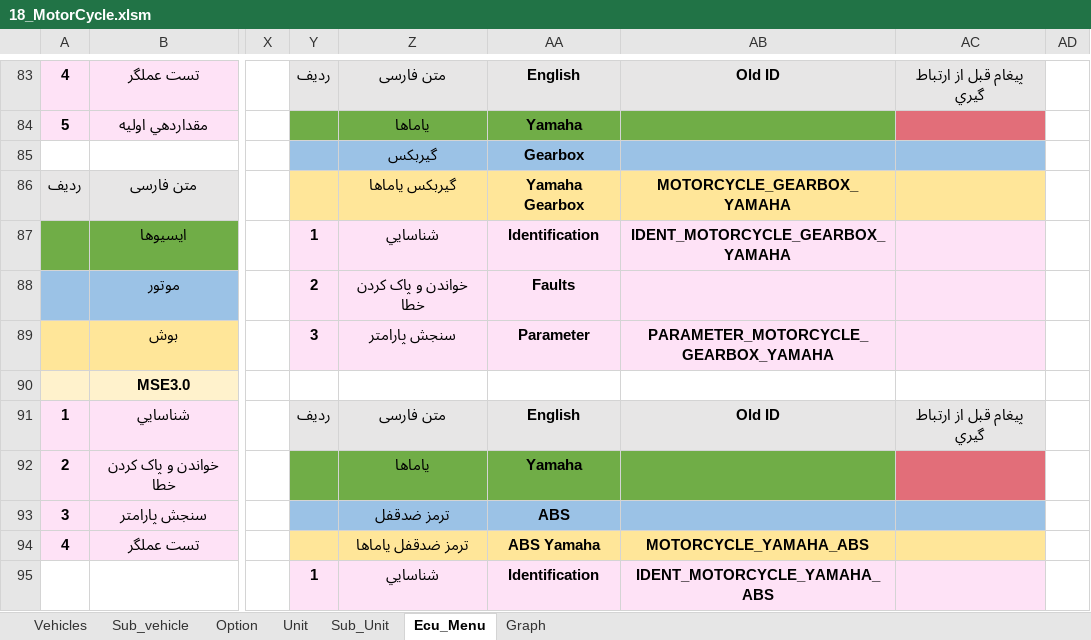
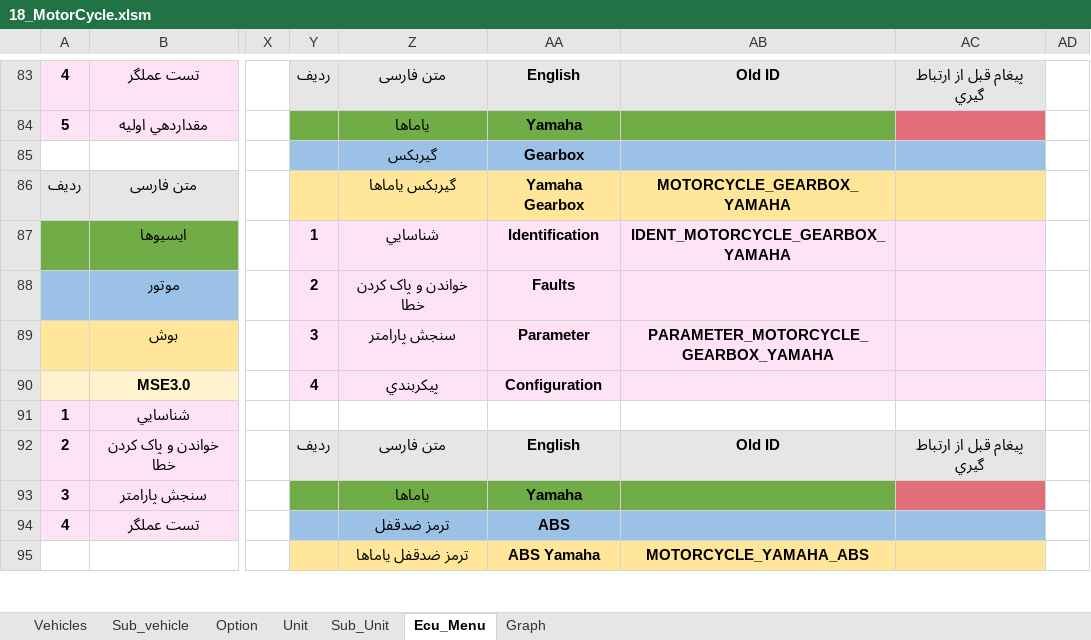
Before and after one commit to workrezvanian-netizen/DiagExcelFiles, an Excel workbook: Diag_Menu/18_MotorCycle.xlsm, sheet Ecu_Menu, drawn as a sheet; only a part is shown, gaps mark what is left out; values as stored, in another font and other column widths than the file's, no borders; the diff covers the shown part only; the diff names each change by its address in the sheet, - before the commit and + after, or states it on an @@ line.

Commit message:
Update Diag_Menu/18_MotorCycle.xlsm

```diff
--- a/Diag_Menu/18_MotorCycle.xlsm (sheet Ecu_Menu)
+++ b/Diag_Menu/18_MotorCycle.xlsm (sheet Ecu_Menu)
-Y90: (empty)
+Y90: 4
-Y90:AC90 fill: none
+Y90:AC90 fill: #FEE2F6
-Z90: (empty)
+Z90: پيکربندي
-AA90: (empty)
+AA90: Configuration
-Y91: ردیف
+Y91: (empty)
-Y91:AC91 fill: #E7E6E6
+Y91:AC91 fill: none
-Z91: متن فارسی
+Z91: (empty)
-AA91: English
+AA91: (empty)
-AB91: Old ID
+AB91: (empty)
-AC91: پيغام قبل از ارتباط گيري
+AC91: (empty)
-Y92: (empty)
+Y92: ردیف
-Y92:AB92 fill: #70AD47
+Y92:AB92 fill: #E7E6E6
-Z92: یاماها
+Z92: متن فارسی
-AA92: Yamaha
+AA92: English
-AB92: (empty)
+AB92: Old ID
-AC92: (empty)
+AC92: پيغام قبل از ارتباط گيري
-AC92 fill: #E26E79
+AC92 fill: #E7E6E6
-Y93:AB93 fill: #9BC2E6
+Y93:AB93 fill: #70AD47
-Z93: ترمز ضدقفل
+Z93: یاماها
-AA93: ABS
+AA93: Yamaha
-AC93 fill: #9BC2E6
+AC93 fill: #E26E79
-Y94:AC94 fill: #FFE699
+Y94:AC94 fill: #9BC2E6
-Z94: ترمز ضدقفل یاماها
+Z94: ترمز ضدقفل
-AA94: ABS Yamaha
+AA94: ABS
-AB94: MOTORCYCLE_YAMAHA_ABS
+AB94: (empty)
-Y95: 1
+Y95: (empty)
-Y95:AC95 fill: #FEE2F6
+Y95:AC95 fill: #FFE699
-Z95: شناسايي
+Z95: ترمز ضدقفل یاماها
-AA95: Identification
+AA95: ABS Yamaha
-AB95: IDENT_MOTORCYCLE_YAMAHA_ABS
+AB95: MOTORCYCLE_YAMAHA_ABS
```
Also changed, not shown: 7 edited cells and cell formats elsewhere in this sheet, sheet Graph.
